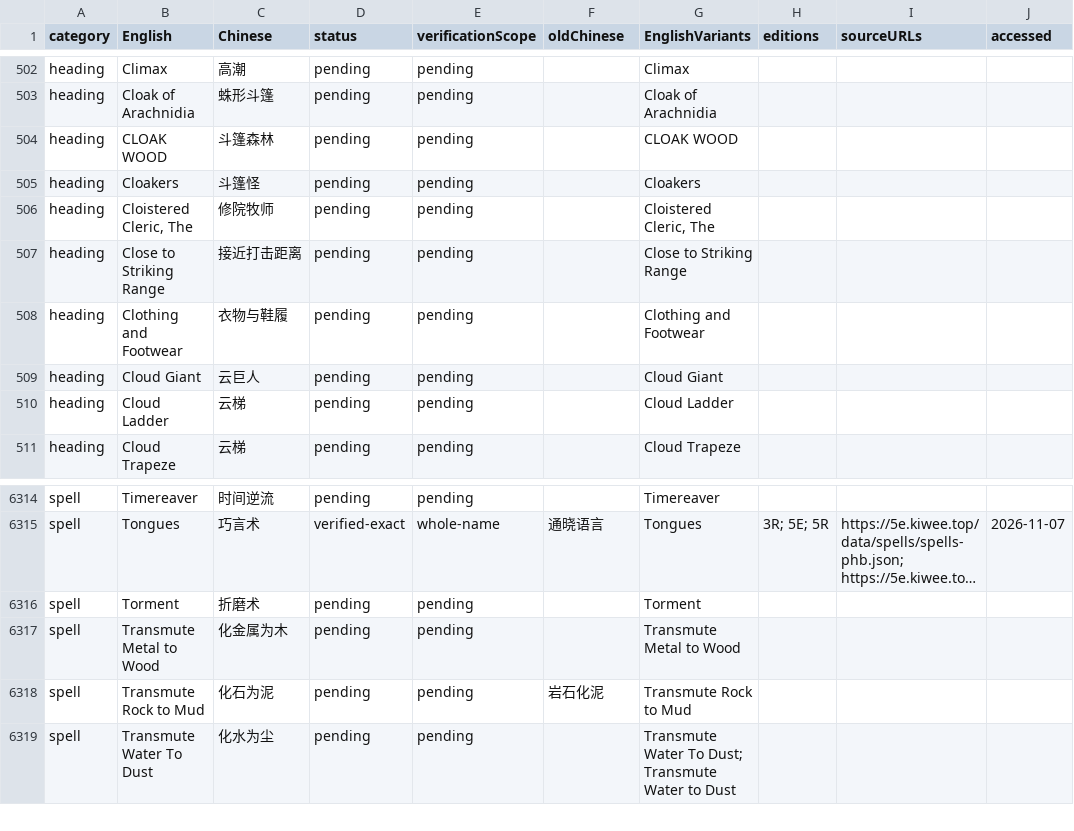
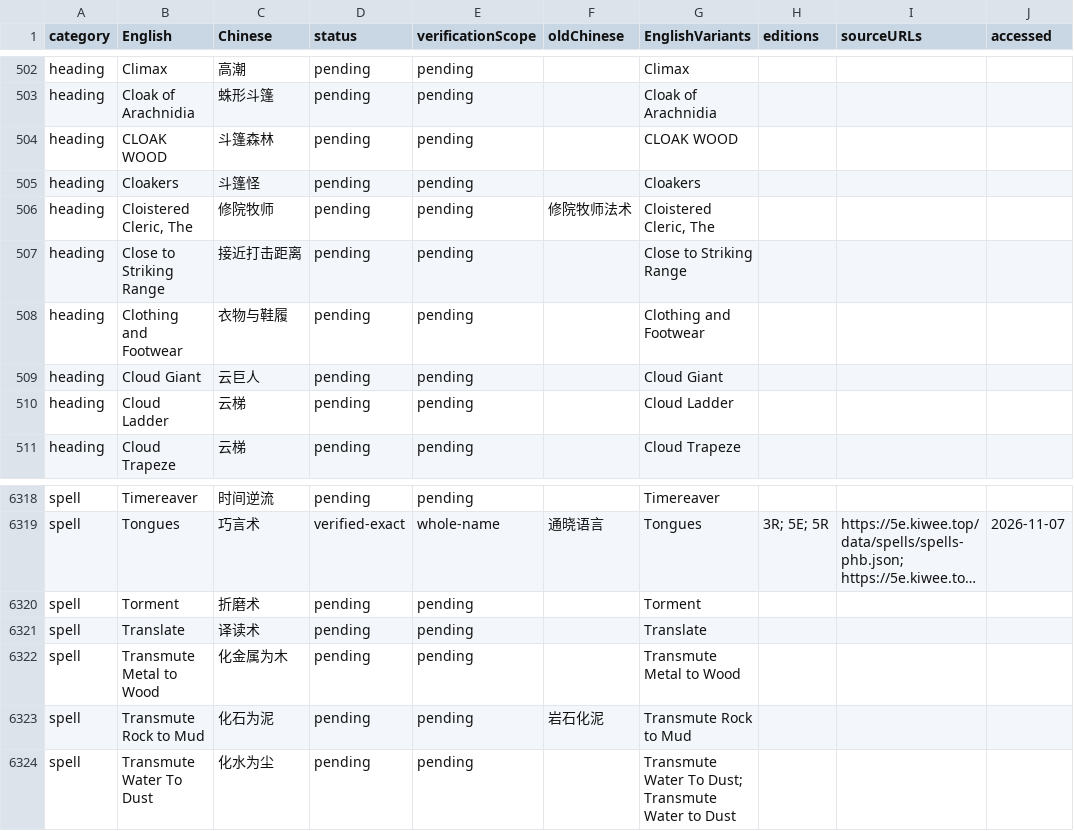
Before and after one commit to an-jack511/adnd1e-cn, a TSV file: terminology/names.tsv, drawn as a sheet; only a part is shown, gaps mark what is left out; long unchanged cells end in …; the diff covers the shown part only; the diff names each change by its address in the sheet, - before the commit and + after, or states it on an @@ line.

Commit message:
Add missing Dragon 68 spells and complete cloistered cleric tables

```diff
--- a/terminology/names.tsv
+++ b/terminology/names.tsv
-F506 (oldChinese): (empty)
+F506 (oldChinese): 修院牧师法术
+row 6321: spell | Translate | 译读术 | pending | pending |  | Translate
```
Also changed, not shown: 5 added rows and 1 removed row elsewhere in this file, 16 other files.
